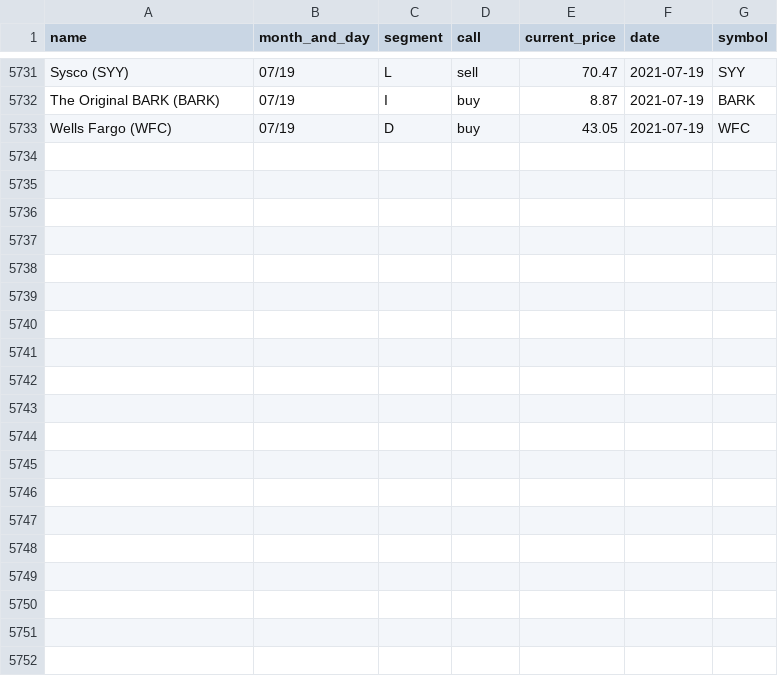
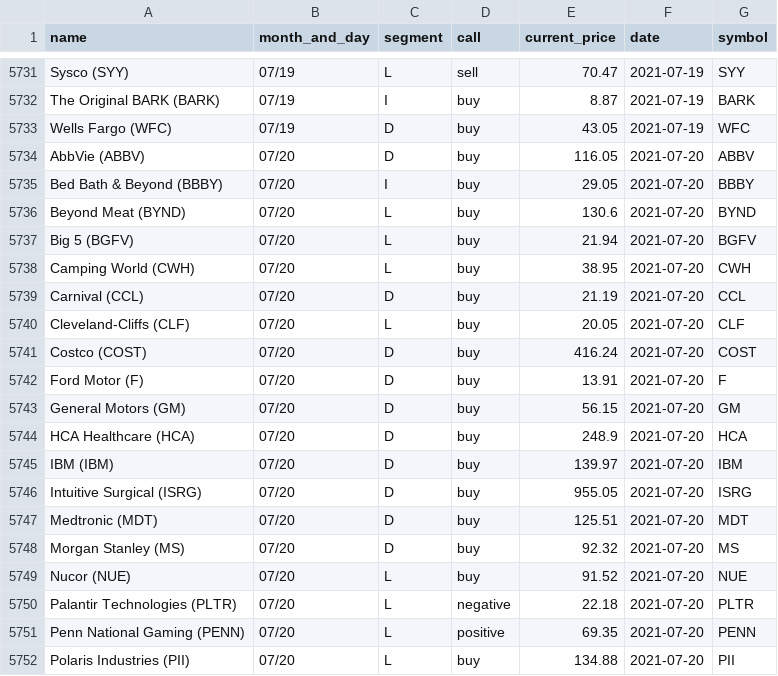
Before and after one commit to gaborvecsei/Mad-Money-Backtesting, a CSV file: mad_money_recommendations.csv, drawn as a sheet; only a part is shown, gaps mark what is left out; the diff covers the shown part only; the diff names each change by its address in the sheet, - before the commit and + after, or states it on an @@ line.

```diff
--- a/mad_money_recommendations.csv
+++ b/mad_money_recommendations.csv
+row 5734: AbbVie (ABBV) | 07/20 | D | buy | 116.05 | 2021-07-20 | ABBV
+row 5735: Bed Bath & Beyond (BBBY) | 07/20 | I | buy | 29.05 | 2021-07-20 | BBBY
+row 5736: Beyond Meat (BYND) | 07/20 | L | buy | 130.6 | 2021-07-20 | BYND
+row 5737: Big 5 (BGFV) | 07/20 | L | buy | 21.94 | 2021-07-20 | BGFV
+row 5738: Camping World (CWH) | 07/20 | L | buy | 38.95 | 2021-07-20 | CWH
+row 5739: Carnival (CCL) | 07/20 | D | buy | 21.19 | 2021-07-20 | CCL
+row 5740: Cleveland-Cliffs (CLF) | 07/20 | L | buy | 20.05 | 2021-07-20 | CLF
+row 5741: Costco (COST) | 07/20 | D | buy | 416.24 | 2021-07-20 | COST
+row 5742: Ford Motor (F) | 07/20 | D | buy | 13.91 | 2021-07-20 | F
+row 5743: General Motors (GM) | 07/20 | D | buy | 56.15 | 2021-07-20 | GM
+row 5744: HCA Healthcare (HCA) | 07/20 | D | buy | 248.9 | 2021-07-20 | HCA
+row 5745: IBM (IBM) | 07/20 | D | buy | 139.97 | 2021-07-20 | IBM
+row 5746: Intuitive Surgical (ISRG) | 07/20 | D | buy | 955.05 | 2021-07-20 | ISRG
+row 5747: Medtronic (MDT) | 07/20 | D | buy | 125.51 | 2021-07-20 | MDT
+row 5748: Morgan Stanley (MS) | 07/20 | D | buy | 92.32 | 2021-07-20 | MS
+row 5749: Nucor (NUE) | 07/20 | L | buy | 91.52 | 2021-07-20 | NUE
+row 5750: Palantir Technologies (PLTR) | 07/20 | L | negative | 22.18 | 2021-07-20 | PLTR
+row 5751: Penn National Gaming (PENN) | 07/20 | L | positive | 69.35 | 2021-07-20 | PENN
+row 5752: Polaris Industries (PII) | 07/20 | L | buy | 134.88 | 2021-07-20 | PII
```
Also changed, not shown: 9 added rows elsewhere in this file.
